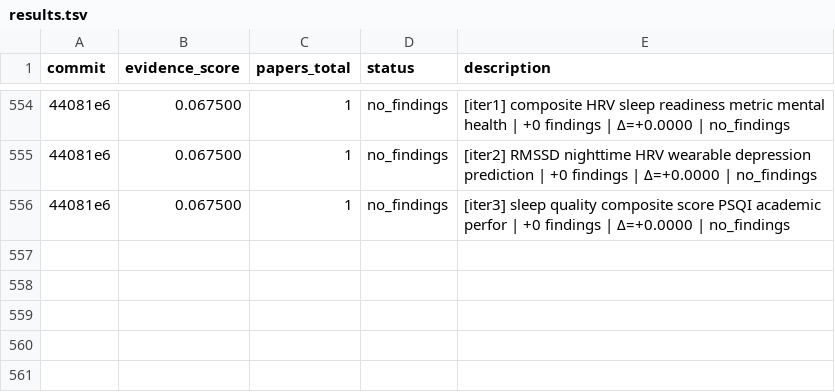
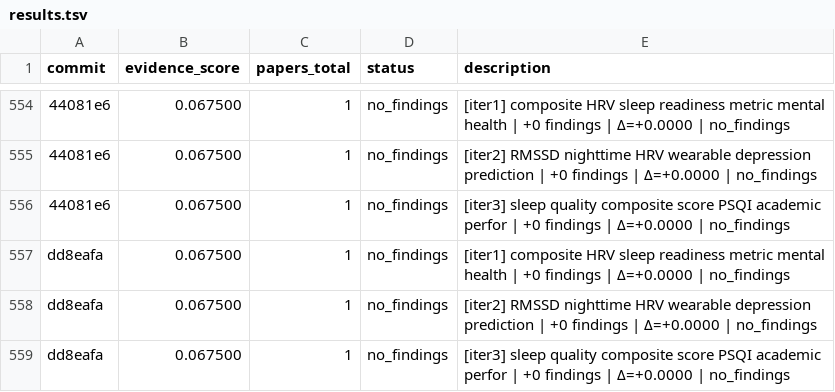
Before and after one commit to notebook-learnzy/physio-research, a TSV file: results.tsv, drawn as a sheet; only a part is shown, gaps mark what is left out; the diff names each change by its address in the sheet, - before the commit and + after, or states it on an @@ line.

Commit message:
research: score=0.067500 papers=1 [2026-06-01T23:03:35Z]

```diff
--- a/results.tsv
+++ b/results.tsv
+row 557: dd8eafa | 0.067500 | 1 | no_findings | [iter1] composite HRV sleep readiness metric mental health | +0 findings | Δ=+0.0000 | no_findings
+row 558: dd8eafa | 0.067500 | 1 | no_findings | [iter2] RMSSD nighttime HRV wearable depression prediction | +0 findings | Δ=+0.0000 | no_findings
+row 559: dd8eafa | 0.067500 | 1 | no_findings | [iter3] sleep quality composite score PSQI academic perfor | +0 findings | Δ=+0.0000 | no_findings
```
